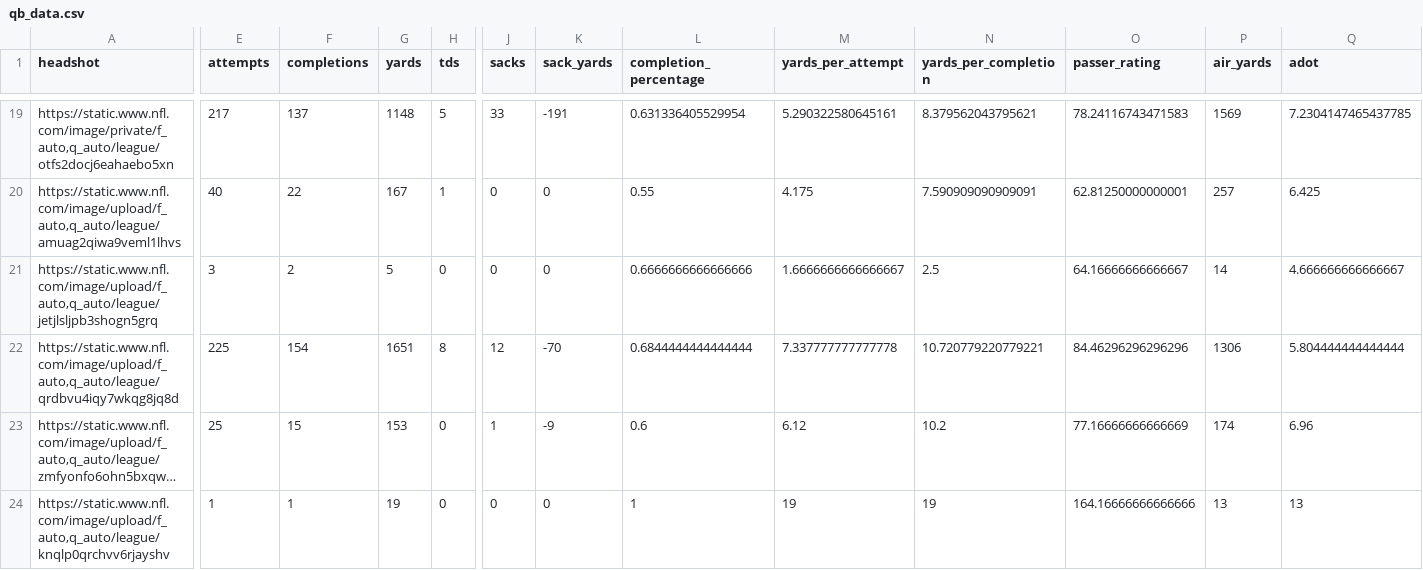
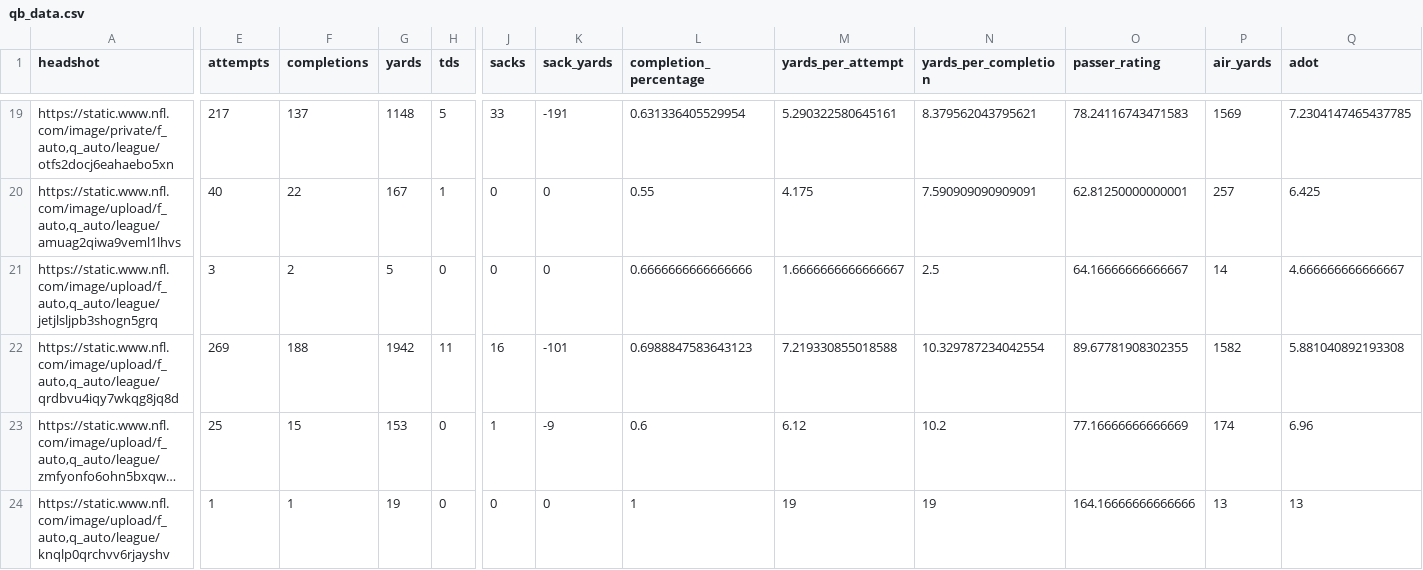
Before and after one commit to trashduty/fantasy_player_data, a CSV file: Data/qb_data.csv, drawn as a sheet; only a part is shown, gaps mark what is left out; long unchanged cells end in …; the diff covers the shown part only; the diff names each change by its address in the sheet, - before the commit and + after, or states it on an @@ line.

```diff
--- a/Data/qb_data.csv
+++ b/Data/qb_data.csv
-E22 (attempts): 225
+E22 (attempts): 269
-F22 (completions): 154
+F22 (completions): 188
-G22 (yards): 1651
+G22 (yards): 1942
-H22 (tds): 8
+H22 (tds): 11
-J22 (sacks): 12
+J22 (sacks): 16
-K22 (sack_yards): -70
+K22 (sack_yards): -101
-L22 (completion_percentage): 0.6844444444444444
+L22 (completion_percentage): 0.6988847583643123
-M22 (yards_per_attempt): 7.337777777777778
+M22 (yards_per_attempt): 7.219330855018588
-N22 (yards_per_completion): 10.720779220779221
+N22 (yards_per_completion): 10.329787234042554
-O22 (passer_rating): 84.46296296296296
+O22 (passer_rating): 89.67781908302355
-P22 (air_yards): 1306
+P22 (air_yards): 1582
-Q22 (adot): 5.804444444444444
+Q22 (adot): 5.881040892193308
```
Also changed, not shown: 33 edited cells elsewhere in this file, Data/rb_data.csv, Data/wr_data.csv.
